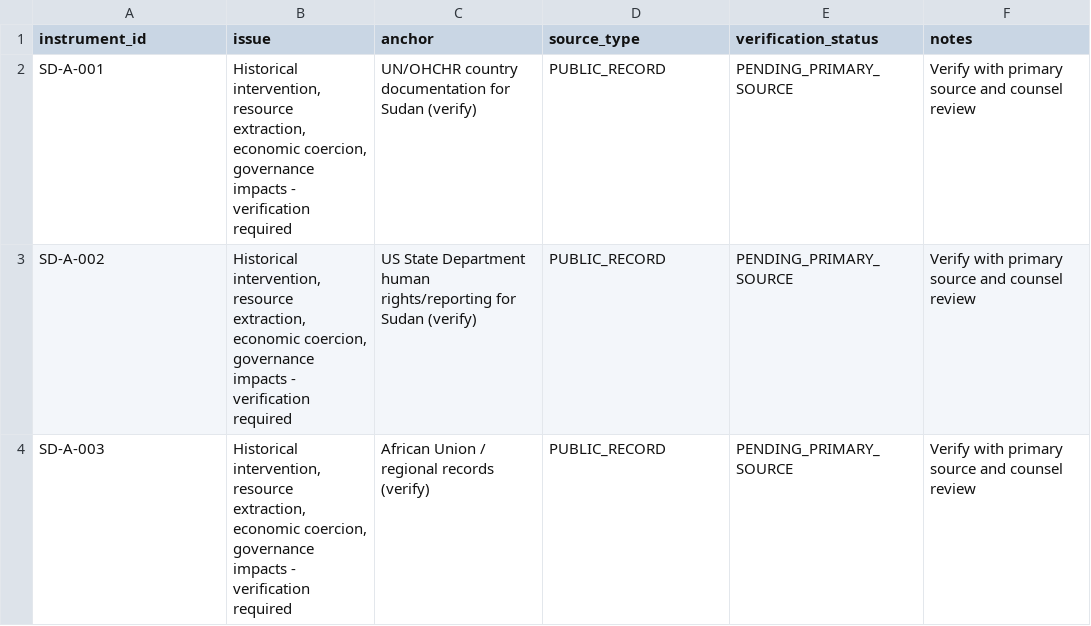
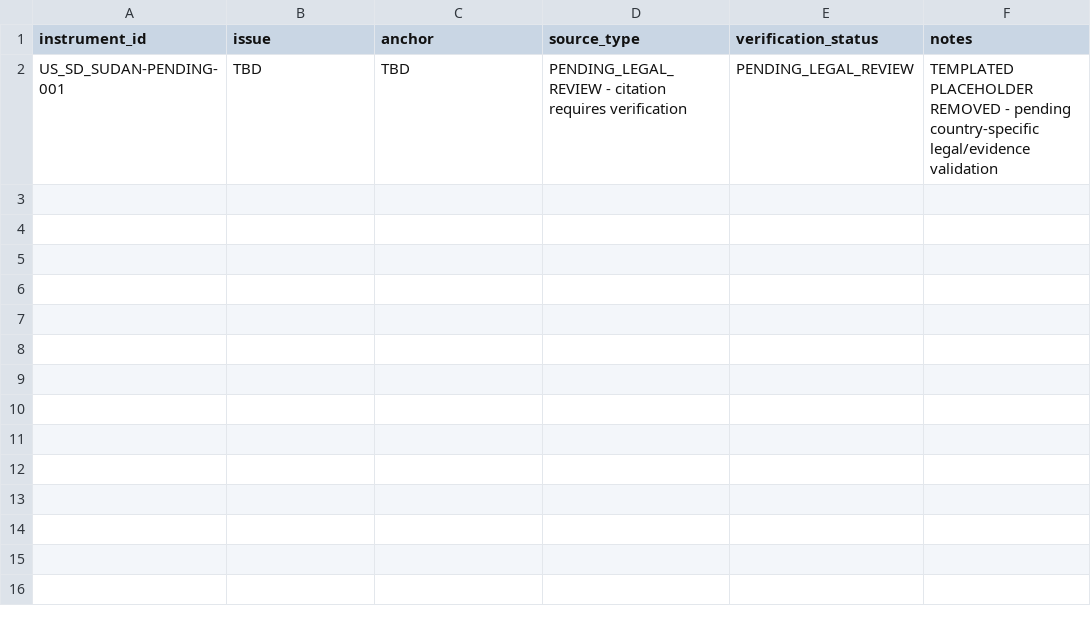
Before and after one commit to GlobalRestitutionAlliance/africa-us-sd-sudan-master-litigation, a CSV file: 99_Archives_and_Manifests/pre_bolster_backup/Master_US_SD_SUDAN_Restitution_Crosswalk_Matrix.csv, drawn as a sheet.

```diff
--- a/99_Archives_and_Manifests/pre_bolster_backup/Master_US_SD_SUDAN_Restitution_Crosswalk_Matrix.csv
+++ b/99_Archives_and_Manifests/pre_bolster_backup/Master_US_SD_SUDAN_Restitution_Crosswalk_Matrix.csv
@@ -1,4 +1,2 @@
 instrument_id,issue,anchor,source_type,verification_status,notes
-SD-A-001,"Historical intervention, resource extraction, economic coercion, governance impacts - verification required",UN/OHCHR country documentation for Sudan (verify),PUBLIC_RECORD,PENDING_PRIMARY_SOURCE,Verify with primary source and counsel review
-SD-A-002,"Historical intervention, resource extraction, economic coercion, governance impacts - verification required",US State Department human rights/reporting for Sudan (verify),PUBLIC_RECORD,PENDING_PRIMARY_SOURCE,Verify with primary source and counsel review
-SD-A-003,"Historical intervention, resource extraction, economic coercion, governance impacts - verification required",African Union / regional records (verify),PUBLIC_RECORD,PENDING_PRIMARY_SOURCE,Verify with primary source and counsel review
+US_SD_SUDAN-PENDING-001,TBD,TBD,PENDING_LEGAL_REVIEW - citation requires verification,PENDING_LEGAL_REVIEW,TEMPLATED PLACEHOLDER REMOVED - pending country-specific legal/evidence validation
```
Also changed, not shown: 00_Master_Knowledge_Base/Master_US_SD_SUDAN_Restitution_Crosswalk_Matrix.csv, 03_Evidentiary_Exhibits/CITATION_INDEX.csv, 39 other files.
